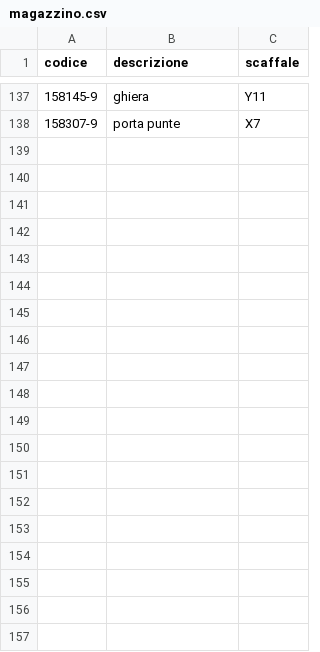
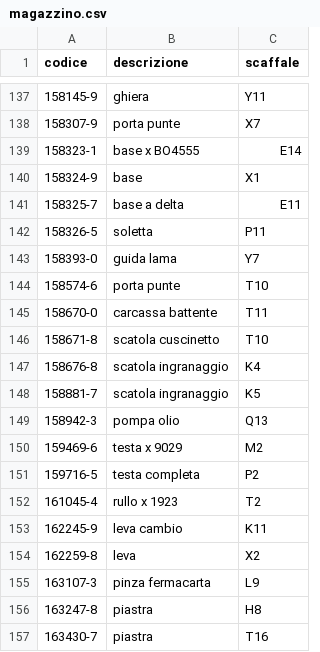
Before and after one commit to marcelloemme/elettromeccanica-maranzan, a CSV file: magazzino.csv, drawn as a sheet; only a part is shown, gaps mark what is left out; the diff covers the shown part only; the diff names each change by its address in the sheet, - before the commit and + after, or states it on an @@ line.

```diff
--- a/magazzino.csv
+++ b/magazzino.csv
+row 139: 158323-1 | base x BO4555 | E14
+row 140: 158324-9 | base | X1
+row 141: 158325-7 | base a delta | E11
+row 142: 158326-5 | soletta | P11
+row 143: 158393-0 | guida lama | Y7
+row 144: 158574-6 | porta punte | T10
+row 145: 158670-0 | carcassa battente | T11
+row 146: 158671-8 | scatola cuscinetto | T10
+row 147: 158676-8 | scatola ingranaggio | K4
+row 148: 158881-7 | scatola ingranaggio | K5
+row 149: 158942-3 | pompa olio | Q13
+row 150: 159469-6 | testa x 9029 | M2
+row 151: 159716-5 | testa completa | P2
+row 152: 161045-4 | rullo x 1923 | T2
+row 153: 162245-9 | leva cambio | K11
+row 154: 162259-8 | leva | X2
+row 155: 163107-3 | pinza fermacarta | L9
+row 156: 163247-8 | piastra | H8
+row 157: 163430-7 | piastra | T16
```
Also changed, not shown: 38 added rows elsewhere in this file.
